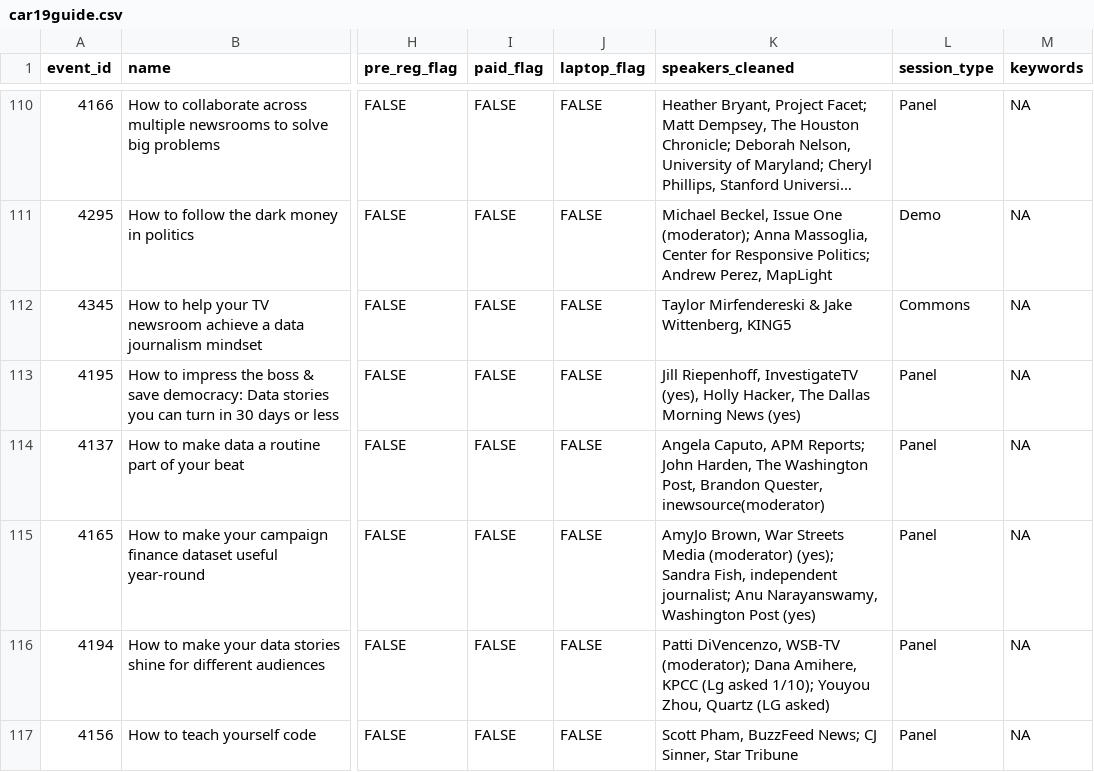
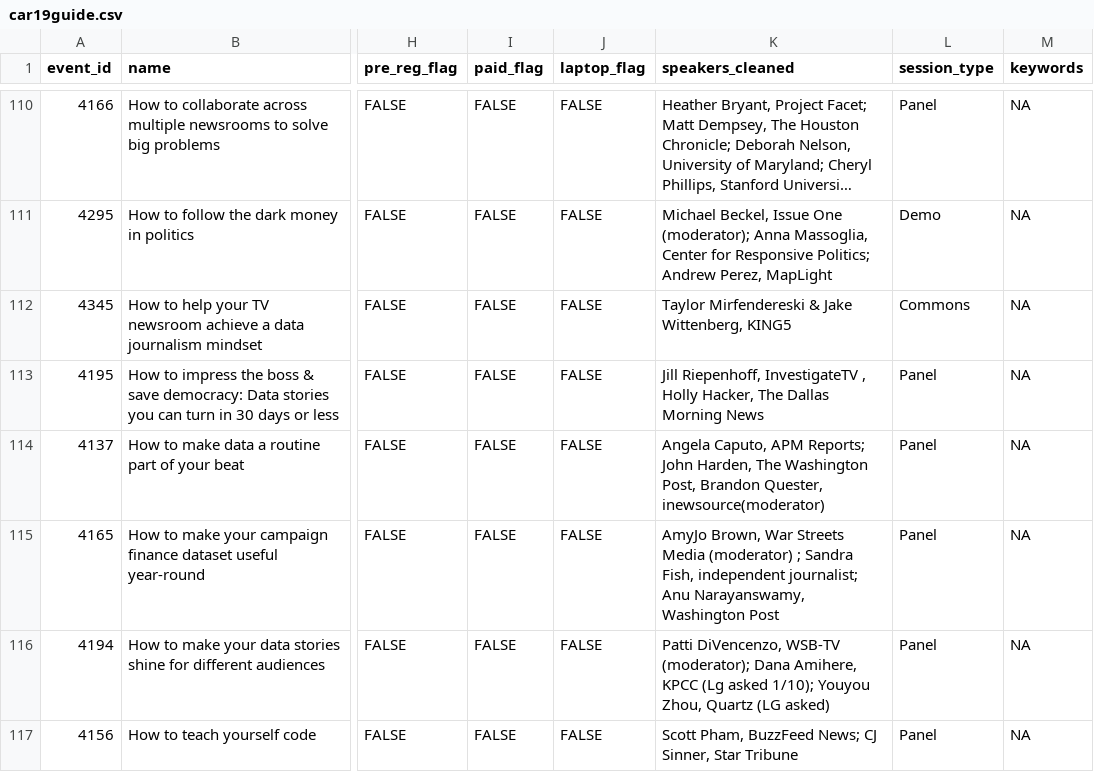
Before and after one commit to ireapps/nicar-2019-schedule, a CSV file: car19guide.csv, drawn as a sheet; only a part is shown, gaps mark what is left out; long unchanged cells end in …; the diff covers the shown part only; the diff names each change by its address in the sheet, - before the commit and + after, or states it on an @@ line.

```diff
--- a/car19guide.csv
+++ b/car19guide.csv
-K113 (speakers_cleaned): …Riepenhoff, InvestigateTV (yes), Holly Hacker, The Dallas Morning News (yes)
+K113 (speakers_cleaned): …Riepenhoff, InvestigateTV , Holly Hacker, The Dallas Morning News
-K115 (speakers_cleaned): …Media (moderator) (yes); Sandra Fish, independent journalist; Anu Narayanswamy, Washington Post (yes)
+K115 (speakers_cleaned): …Media (moderator) ; Sandra Fish, independent journalist; Anu Narayanswamy, Washington Post
```
Also changed, not shown: 38 edited cells elsewhere in this file, 2 other files.
